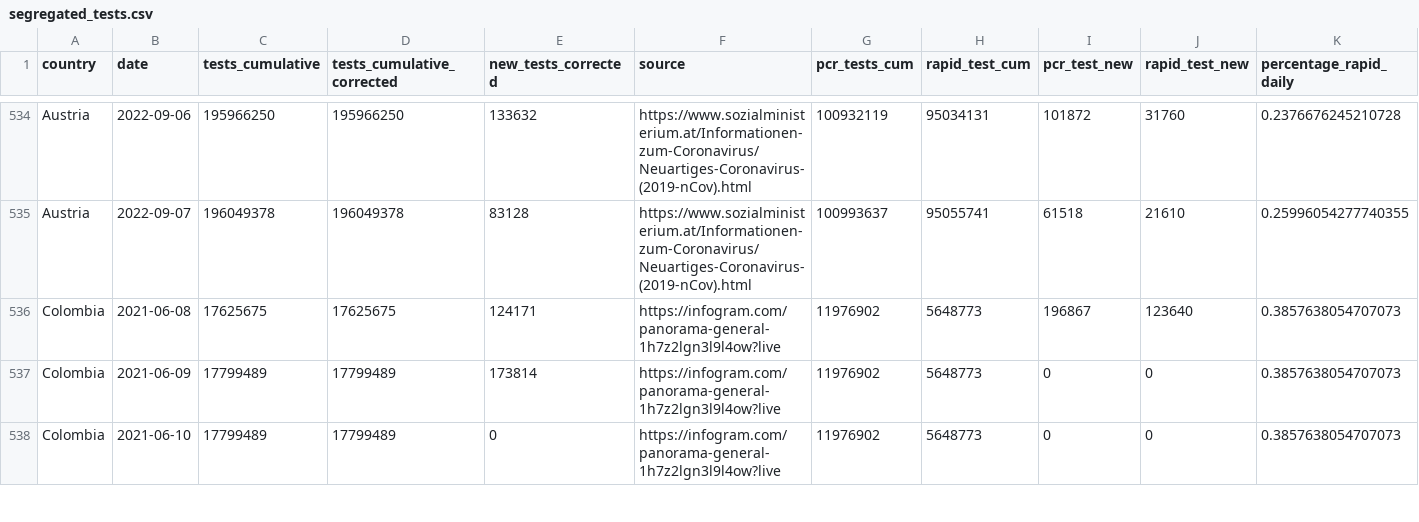
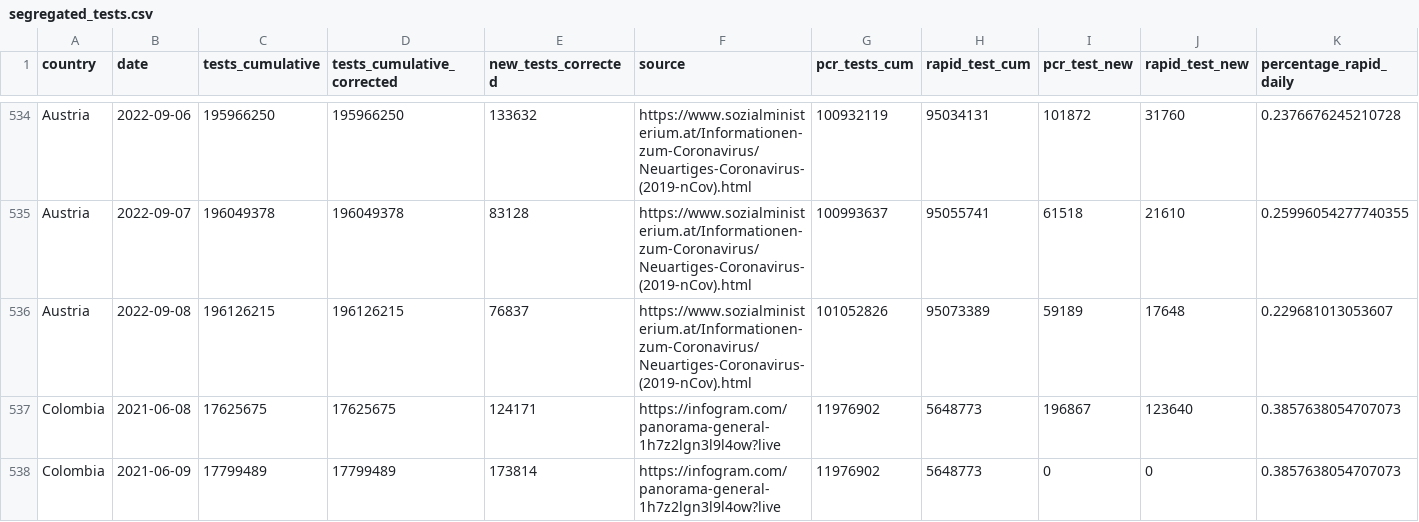
Before and after one commit to finddx/FINDCov19Tracker, a CSV file: reference/segregated_tests.csv, drawn as a sheet; only a part is shown, gaps mark what is left out; the shorter side is filled out with more unchanged rows; rows hold the shown columns only; the diff covers the shown part only; the diff names each change by its address in the sheet, - before the commit and + after, or states it on an @@ line.

Commit message:
Deploy from Github Actions build 3020160309 [ci skip]
Build URL: https://github.com/finddx/FINDCov19Tracker/actions/runs/3020160309
Commit: 5f04b76374c531a26454b8d9398cd9b68f0c4c78

```diff
--- a/reference/segregated_tests.csv
+++ b/reference/segregated_tests.csv
+row 536: Austria | 2022-09-08 | 196126215 | 196126215 | 76837 | https://www.sozialministerium.at/Informationen-zum-Coronavirus/Neuartiges-Coronavirus-(2019-nCov).html | 101052826 | 95073389 | 59189 | 17648 | 0.229681013053607
```
Also changed, not shown: 9 added rows elsewhere in this file, 4 other files.
